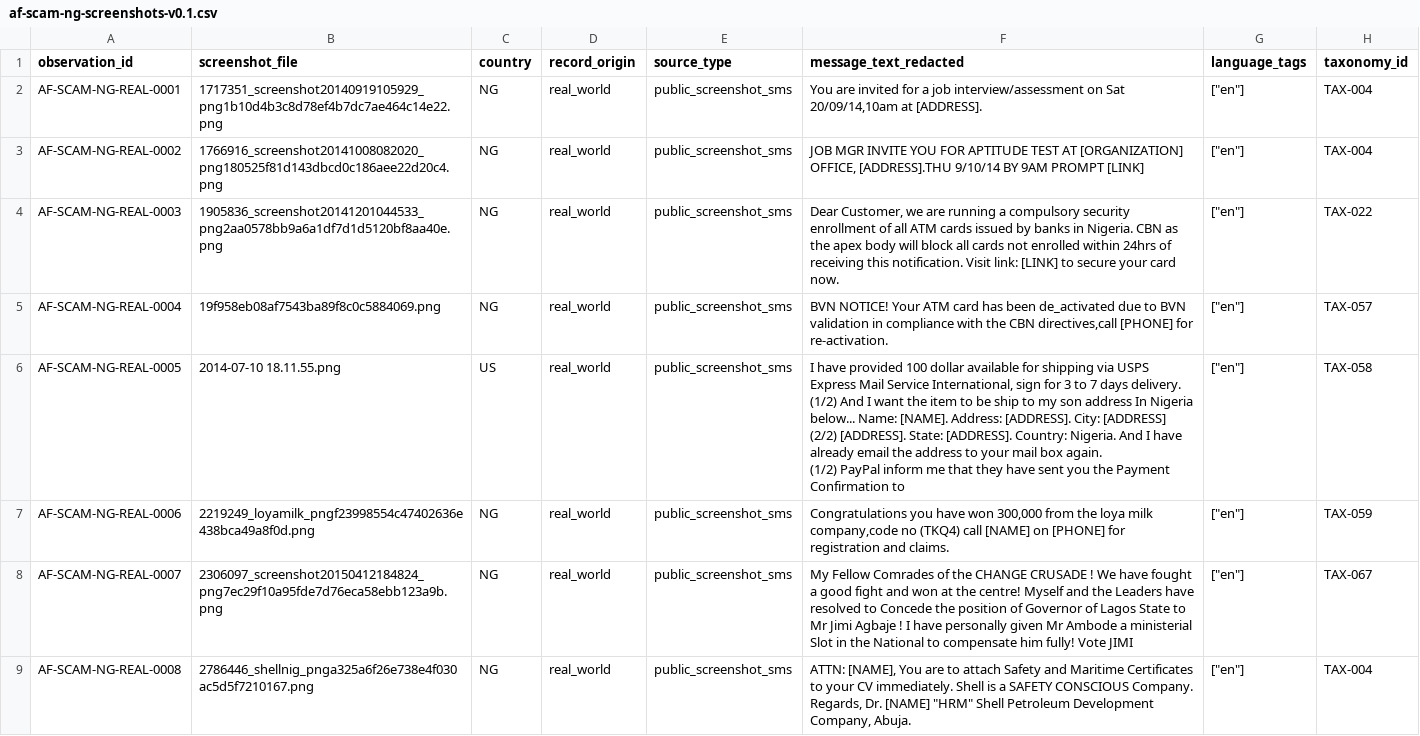
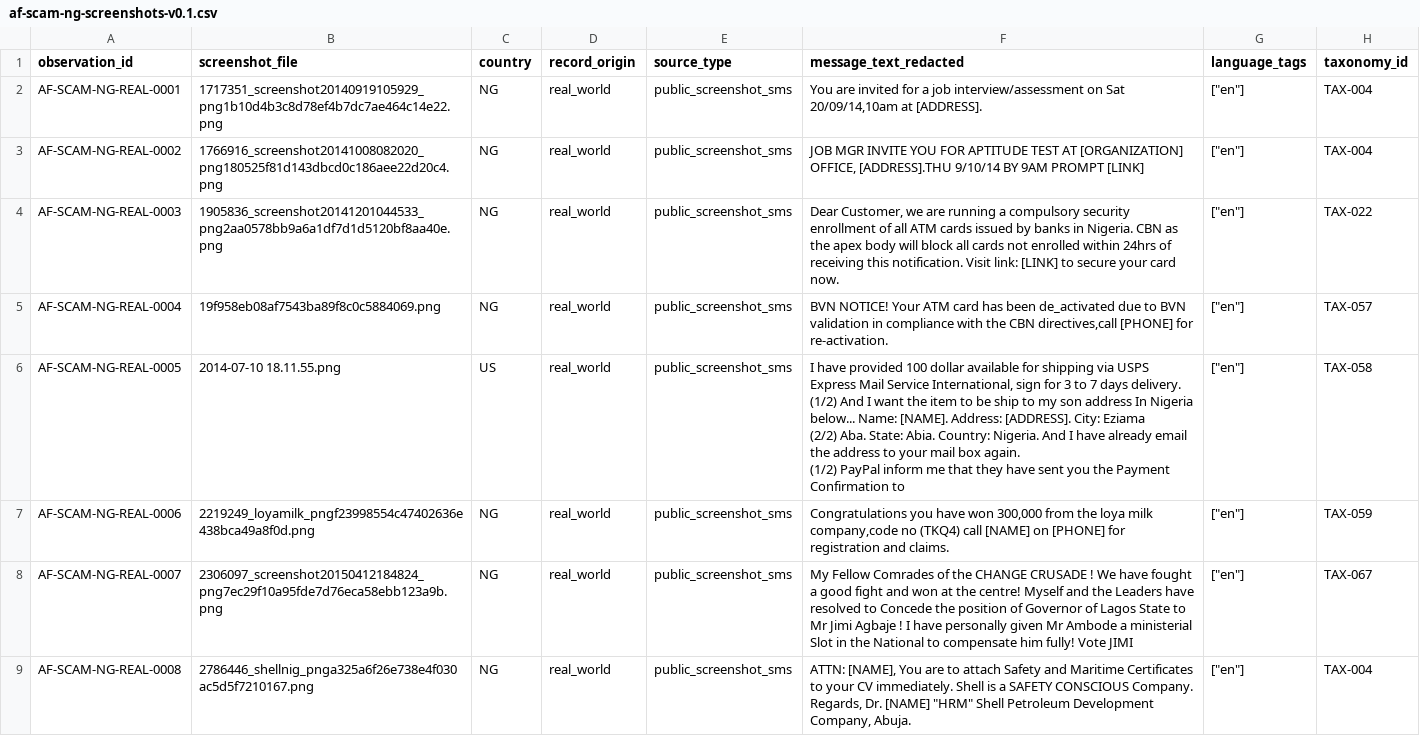
Before and after one commit to getlatentic/african-scam-message-patterns, a CSV file: data/nigeria/af-scam-ng-screenshots-v0.1.csv, drawn as a sheet; only a part is shown; ↵ is a line break in a cell; the diff names each change by its address in the sheet, - before the commit and + after, or states it on an @@ line.

```diff
--- a/data/nigeria/af-scam-ng-screenshots-v0.1.csv
+++ b/data/nigeria/af-scam-ng-screenshots-v0.1.csv
-F6 (message_text_redacted): …[ADDRESS]. City: [ADDRESS] ↵ (2/2) [ADDRESS]. State: [ADDRESS]. Country: Nigeria.…
+F6 (message_text_redacted): …[ADDRESS]. City: Eziama ↵ (2/2) Aba. State: Abia. Country: Nigeria.…
```
Also changed, not shown: corrections/v0.1.1.csv, 2 other files.
